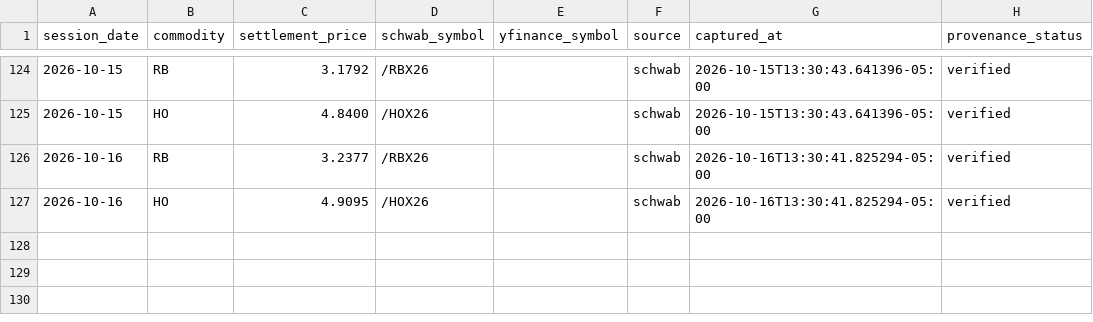
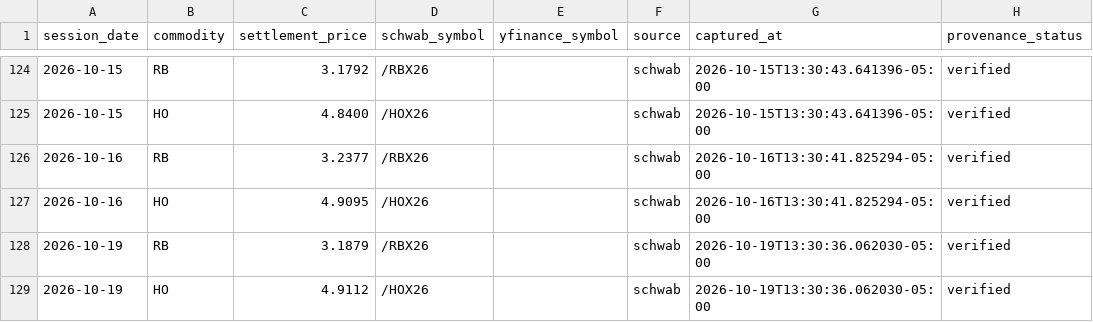
Before and after one commit to armaanmoosani/rbob-ho-fuel-tracker, a CSV file: data/nymex_settlement_provenance.csv, drawn as a sheet; only a part is shown, gaps mark what is left out; the diff names each change by its address in the sheet, - before the commit and + after, or states it on an @@ line.

```diff
--- a/data/nymex_settlement_provenance.csv
+++ b/data/nymex_settlement_provenance.csv
+row 128: 2026-10-19 | RB | 3.1879 | /RBX26 |  | schwab | 2026-10-19T13:30:36.062030-05:00 | verified
+row 129: 2026-10-19 | HO | 4.9112 | /HOX26 |  | schwab | 2026-10-19T13:30:36.062030-05:00 | verified
```
Also changed, not shown: data/graves_history.csv, data/integrity_hashes.csv.
